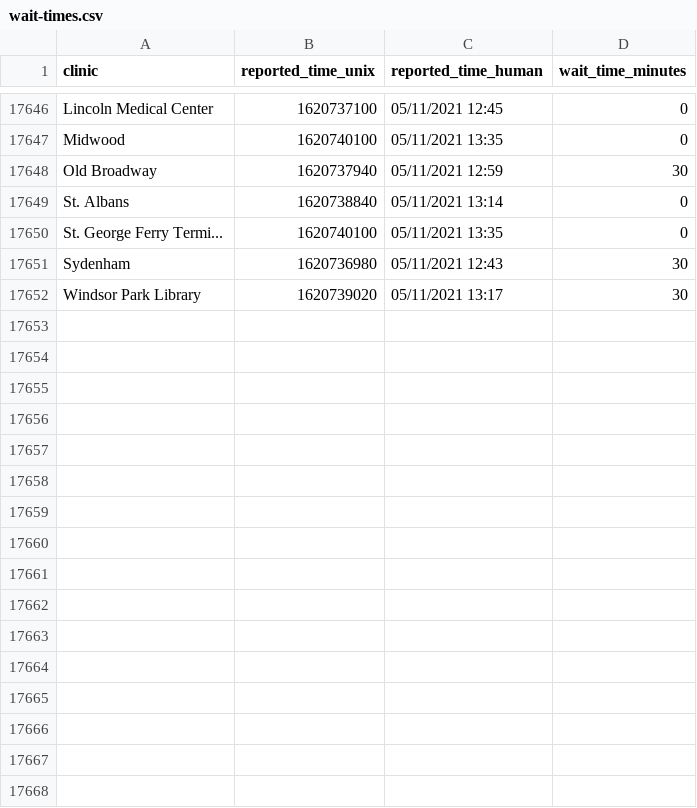
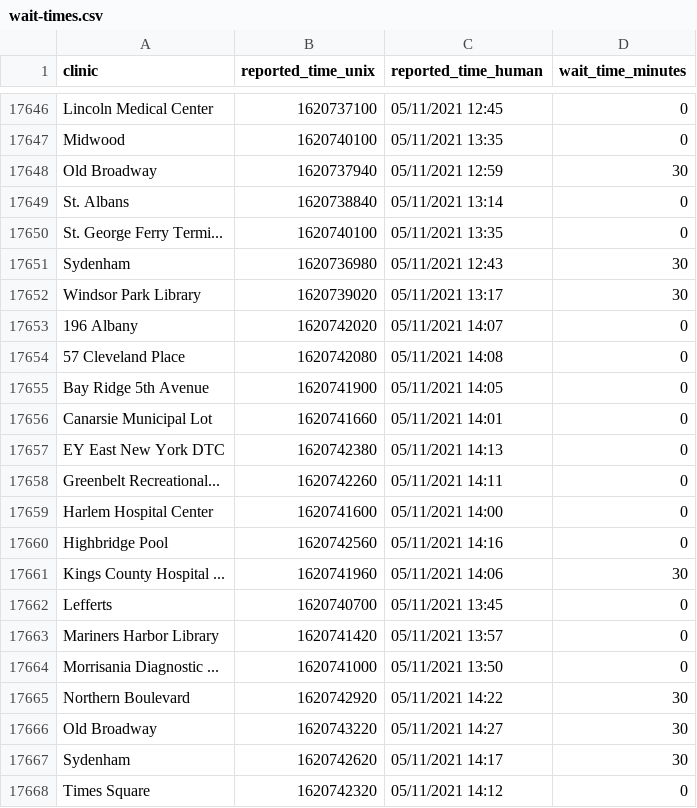
Before and after one commit to astoria-tech/nyc-covid19-testing-wait-times, a CSV file: wait-times.csv, drawn as a sheet; only a part is shown, gaps mark what is left out.

Commit message:
Latest wait times

```diff
--- a/wait-times.csv
+++ b/wait-times.csv
@@ -17652 +17652,17 @@ Sydenham,1620736980,05/11/2021 12:43,30
 Windsor Park Library,1620739020,05/11/2021 13:17,30
+196 Albany,1620742020,05/11/2021 14:07,0
+57 Cleveland Place,1620742080,05/11/2021 14:08,0
+Bay Ridge 5th Avenue,1620741900,05/11/2021 14:05,0
+Canarsie Municipal Lot,1620741660,05/11/2021 14:01,0
+EY East New York DTC,1620742380,05/11/2021 14:13,0
+Greenbelt Recreational...,1620742260,05/11/2021 14:11,0
+Harlem Hospital Center,1620741600,05/11/2021 14:00,0
+Highbridge Pool,1620742560,05/11/2021 14:16,0
+Kings County Hospital ...,1620741960,05/11/2021 14:06,30
+Lefferts,1620740700,05/11/2021 13:45,0
+Mariners Harbor Library,1620741420,05/11/2021 13:57,0
+Morrisania Diagnostic ...,1620741000,05/11/2021 13:50,0
+Northern Boulevard,1620742920,05/11/2021 14:22,30
+Old Broadway,1620743220,05/11/2021 14:27,30
+Sydenham,1620742620,05/11/2021 14:17,30
+Times Square,1620742320,05/11/2021 14:12,0
```
